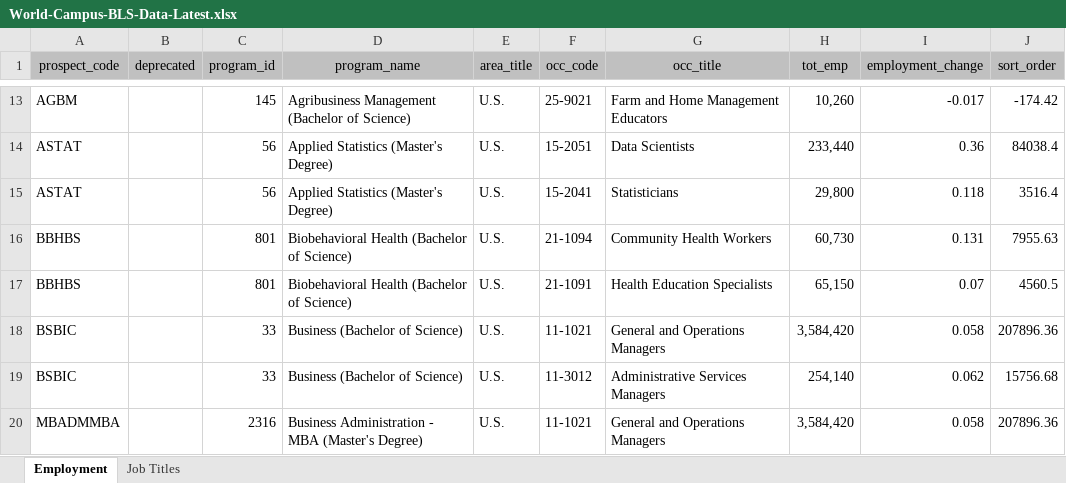
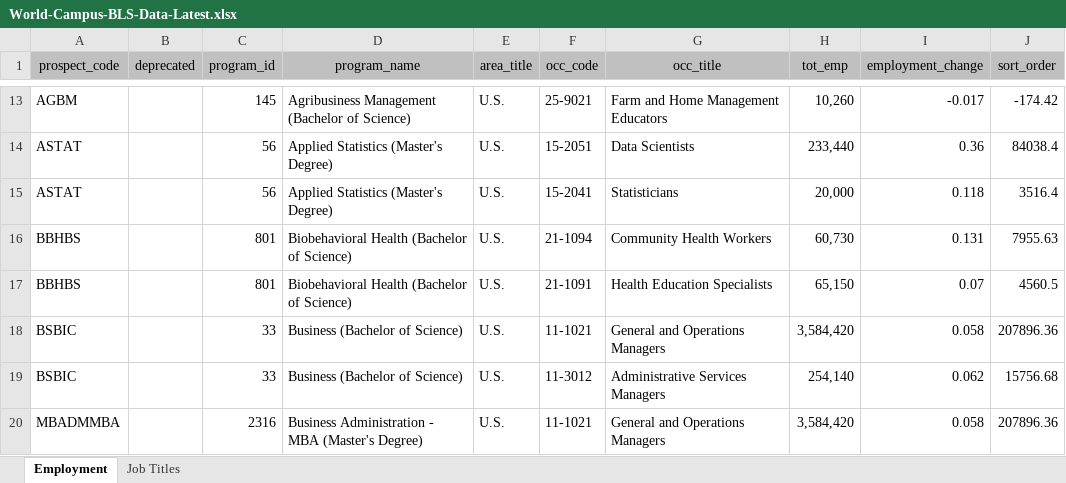
Before and after one commit to psu-online-education/bls-data-conversion, an Excel workbook: docs/bls-data/World-Campus-BLS-Data-Latest.xlsx, sheet Employment, drawn as a sheet; only a part is shown, gaps mark what is left out; values as stored, in another font and other column widths than the file's, no borders; the diff names each change by its address in the sheet, - before the commit and + after, or states it on an @@ line.

Commit message:
Update BLS data (test)

```diff
--- a/docs/bls-data/World-Campus-BLS-Data-Latest.xlsx (sheet Employment)
+++ b/docs/bls-data/World-Campus-BLS-Data-Latest.xlsx (sheet Employment)
-H15 (tot_emp): 29,800
+H15 (tot_emp): 20,000
```
